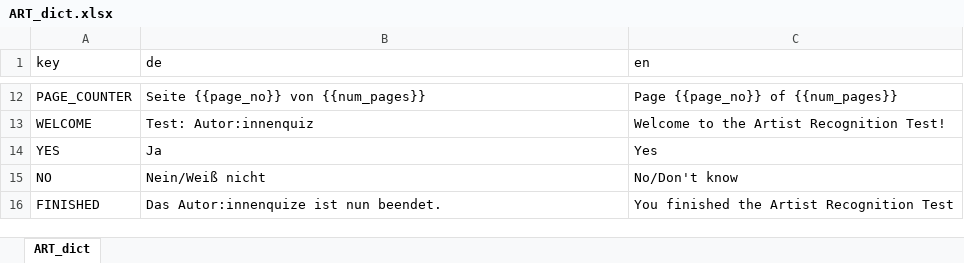
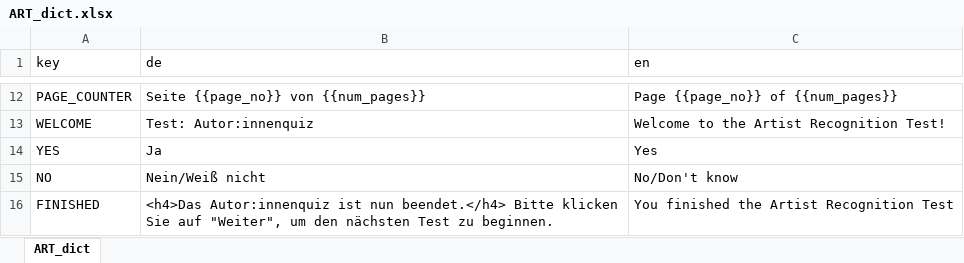
Before and after one commit to klausfrieler/mpipoet, an Excel workbook: data_raw/dicts/ART_dict.xlsx, sheet ART_dict, drawn as a sheet; only a part is shown, gaps mark what is left out; values as stored, in another font and other column widths than the file's, no borders; the diff names each change by its address in the sheet, - before the commit and + after, or states it on an @@ line.

```diff
--- a/data_raw/dicts/ART_dict.xlsx (sheet ART_dict)
+++ b/data_raw/dicts/ART_dict.xlsx (sheet ART_dict)
-B16 (de): Das Autor:innenquize ist nun beendet.
+B16 (de): <h4>Das Autor:innenquiz ist nun beendet.</h4> Bitte klicken Sie auf "Weiter", um den nächsten Test zu beginnen.
```
Also changed, not shown: data_raw/dicts/GEN_dict.xlsx, 4 other files.
